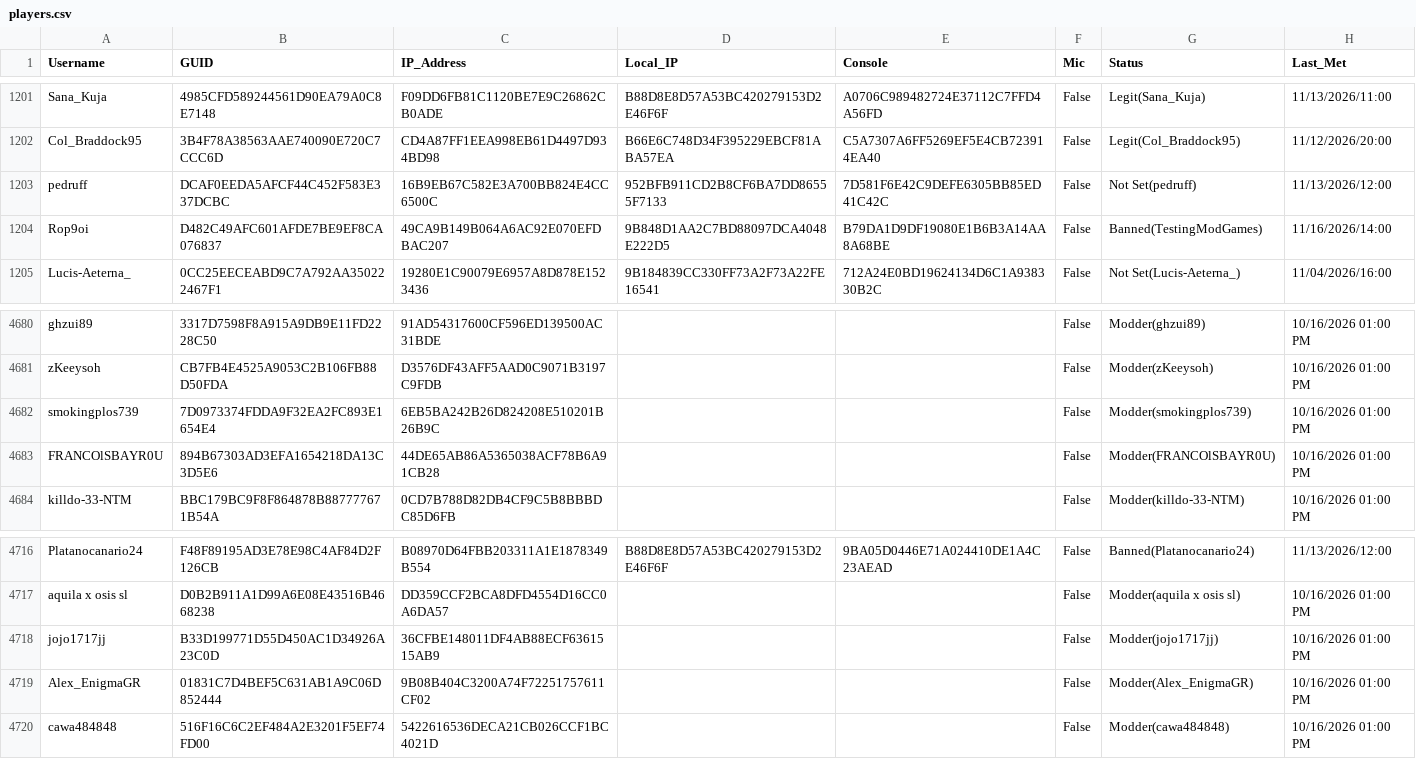
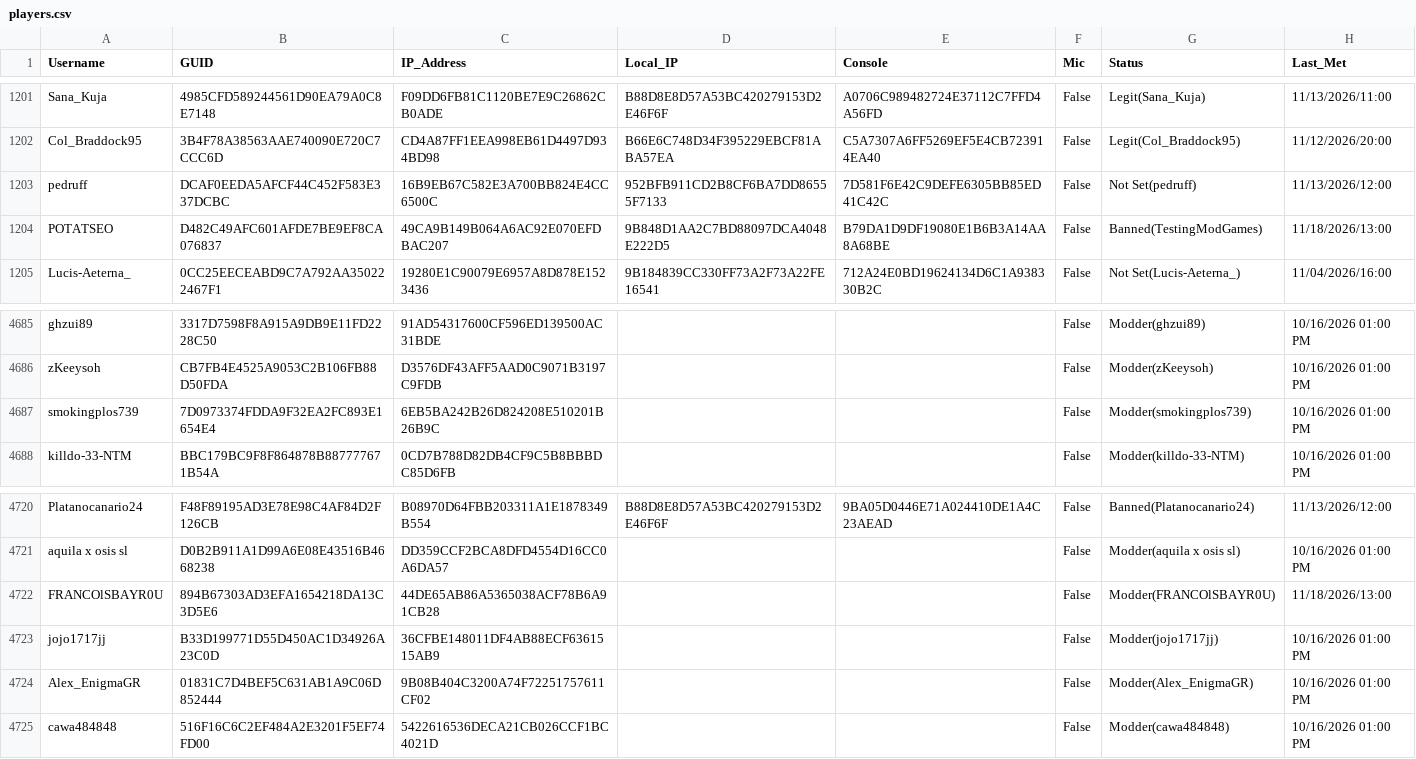
Before and after one commit to griffew/MW2Players, a CSV file: players.csv, drawn as a sheet; only a part is shown, gaps mark what is left out; the diff covers the shown part only.

```diff
--- a/players.csv
+++ b/players.csv
@@ -1203,3 +1203,3 @@ Col_Braddock95,3B4F78A38563AAE740090E720C7CCC6D,CD4A87FF1EEA998EB61D4497D934BD98
 pedruff,DCAF0EEDA5AFCF44C452F583E337DCBC,16B9EB67C582E3A700BB824E4CC6500C,952BFB911CD2B8CF6BA7DD86555F7133,7D581F6E42C9DEFE6305BB85ED41C42C,False,Not Set(pedruff),11/13/2026/12:00
-Rop9oi,D482C49AFC601AFDE7BE9EF8CA076837,49CA9B149B064A6AC92E070EFDBAC207,9B848D1AA2C7BD88097DCA4048E222D5,B79DA1D9DF19080E1B6B3A14AA8A68BE,False,Banned(TestingModGames),11/16/2026/14:00
+POTATSEO,D482C49AFC601AFDE7BE9EF8CA076837,49CA9B149B064A6AC92E070EFDBAC207,9B848D1AA2C7BD88097DCA4048E222D5,B79DA1D9DF19080E1B6B3A14AA8A68BE,False,Banned(TestingModGames),11/18/2026/13:00
 Lucis-Aeterna_,0CC25EECEABD9C7A792AA350222467F1,19280E1C90079E6957A8D878E1523436,9B184839CC330FF73A2F73A22FE16541,712A24E0BD19624134D6C1A938330B2C,False,Not Set(Lucis-Aeterna_),11/04/2026/16:00
@@ -4682,3 +4687,2 @@ zKeeysoh,CB7FB4E4525A9053C2B106FB88D50FDA,D3576DF43AFF5AAD0C9071B3197C9FDB,,,Fal
 smokingplos739,7D0973374FDDA9F32EA2FC893E1654E4,6EB5BA242B26D824208E510201B26B9C,,,False,Modder(smokingplos739),10/16/2026 01:00 PM
-FRANCOlSBAYR0U,894B67303AD3EFA1654218DA13C3D5E6,44DE65AB86A5365038ACF78B6A91CB28,,,False,Modder(FRANCOlSBAYR0U),10/16/2026 01:00 PM
 killdo-33-NTM,BBC179BC9F8F864878B887777671B54A,0CD7B788D82DB4CF9C5B8BBBDC85D6FB,,,False,Modder(killdo-33-NTM),10/16/2026 01:00 PM
@@ -4717,2 +4721,3 @@ Platanocanario24,F48F89195AD3E78E98C4AF84D2F126CB,B08970D64FBB203311A1E1878349B5
 aquila x osis sl,D0B2B911A1D99A6E08E43516B4668238,DD359CCF2BCA8DFD4554D16CC0A6DA57,,,False,Modder(aquila x osis sl),10/16/2026 01:00 PM
+FRANCOlSBAYR0U,894B67303AD3EFA1654218DA13C3D5E6,44DE65AB86A5365038ACF78B6A91CB28,,,False,Modder(FRANCOlSBAYR0U),11/18/2026/13:00
 jojo1717jj,B33D199771D55D450AC1D34926A23C0D,36CFBE148011DF4AB88ECF6361515AB9,,,False,Modder(jojo1717jj),10/16/2026 01:00 PM
```
Also changed, not shown: 8 added rows and 3 removed rows elsewhere in this file.
